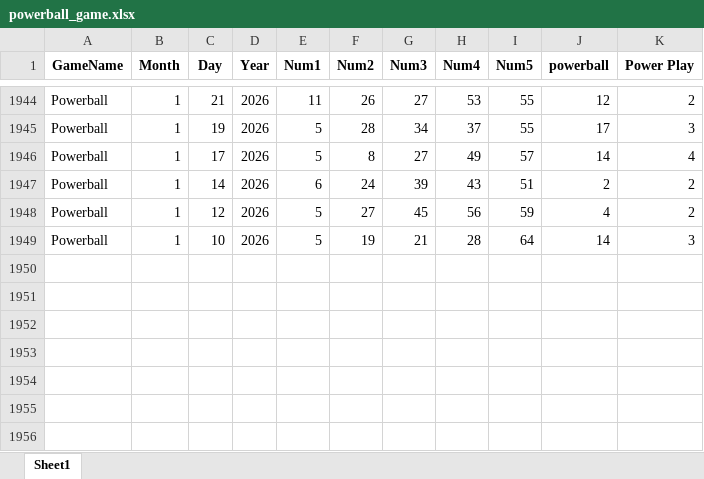
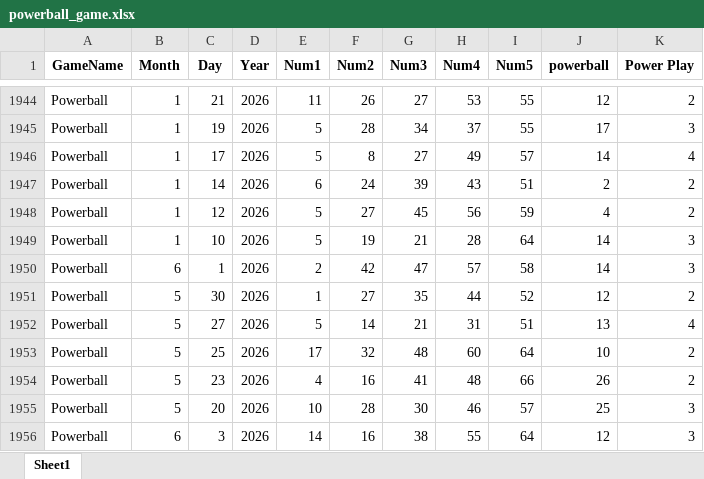
Before and after one commit to Faus7679/mypower-ball-and-mega-file, an Excel workbook: powerball_game.xlsx, sheet Sheet1, drawn as a sheet; only a part is shown, gaps mark what is left out; values as stored, in another font and other column widths than the file's, no borders; the diff names each change by its address in the sheet, - before the commit and + after, or states it on an @@ line.

```diff
--- a/powerball_game.xlsx (sheet Sheet1)
+++ b/powerball_game.xlsx (sheet Sheet1)
+row 1950: Powerball | 6 | 1 | 2026 | 2 | 42 | 47 | 57 | 58 | 14 | 3
+row 1951: Powerball | 5 | 30 | 2026 | 1 | 27 | 35 | 44 | 52 | 12 | 2
+row 1952: Powerball | 5 | 27 | 2026 | 5 | 14 | 21 | 31 | 51 | 13 | 4
+row 1953: Powerball | 5 | 25 | 2026 | 17 | 32 | 48 | 60 | 64 | 10 | 2
+row 1954: Powerball | 5 | 23 | 2026 | 4 | 16 | 41 | 48 | 66 | 26 | 2
+row 1955: Powerball | 5 | 20 | 2026 | 10 | 28 | 30 | 46 | 57 | 25 | 3
+row 1956: Powerball | 6 | 3 | 2026 | 14 | 16 | 38 | 55 | 64 | 12 | 3
```
Also changed, not shown: 4 other files.
